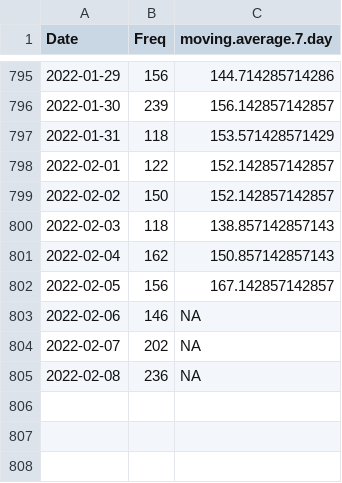
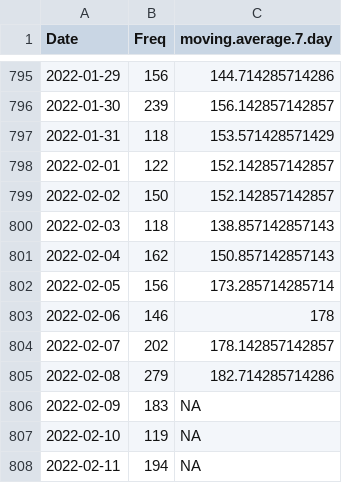
Before and after one commit to Rucknium/CashFusionStats, a CSV file: data/fusions_date_agg.csv, drawn as a sheet; only a part is shown, gaps mark what is left out.

Commit message:
Update data

```diff
--- a/data/fusions_date_agg.csv
+++ b/data/fusions_date_agg.csv
@@ -801,5 +801,8 @@
 2022-02-04,162,150.857142857143
-2022-02-05,156,167.142857142857
-2022-02-06,146,NA
-2022-02-07,202,NA
-2022-02-08,236,NA
+2022-02-05,156,173.285714285714
+2022-02-06,146,178
+2022-02-07,202,178.142857142857
+2022-02-08,279,182.714285714286
+2022-02-09,183,NA
+2022-02-10,119,NA
+2022-02-11,194,NA
```
Also changed, not shown: 3 other files.
